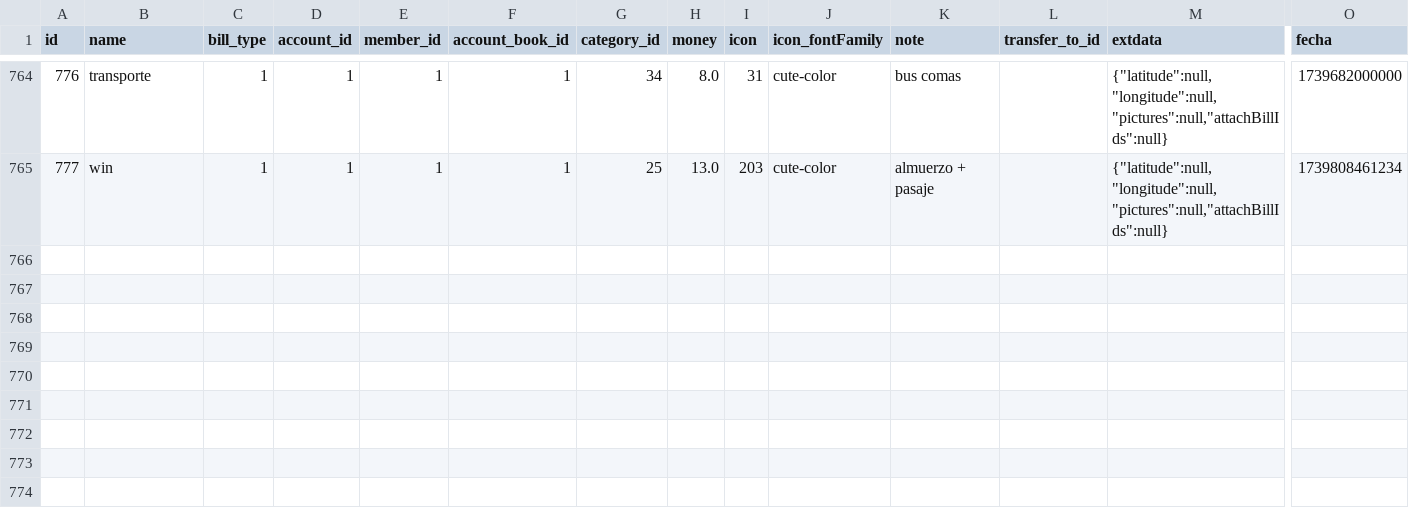
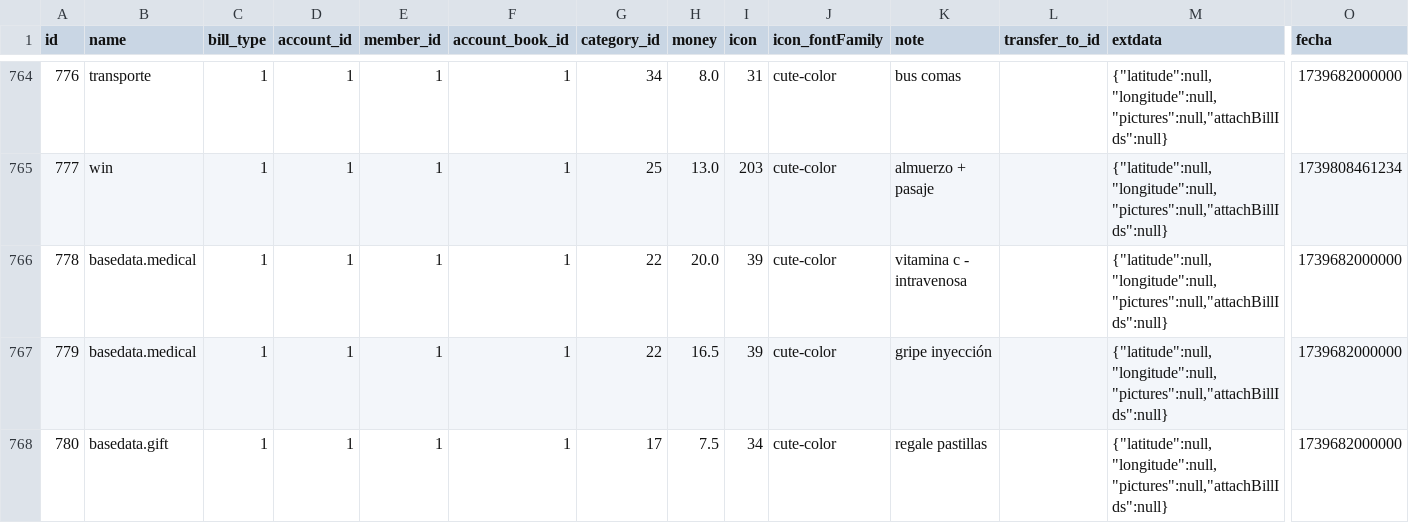
Before and after one commit to rez3t45/myDatas, a CSV file: bill_data.csv, drawn as a sheet; only a part is shown, gaps mark what is left out; rows hold the shown columns only; the diff names each change by its address in the sheet, - before the commit and + after, or states it on an @@ line.

Commit message:
Actualizar bill_data.csv

```diff
--- a/bill_data.csv
+++ b/bill_data.csv
+row 766: 778 | basedata.medical | 1 | 1 | 1 | 1 | 22 | 20.0 | 39 | cute-color | vitamina c - intravenosa |  | {"latitude":null,"longitude":null,"pictures":null,"attachBillIds":null} | 1739682000000
+row 767: 779 | basedata.medical | 1 | 1 | 1 | 1 | 22 | 16.5 | 39 | cute-color | gripe inyección |  | {"latitude":null,"longitude":null,"pictures":null,"attachBillIds":null} | 1739682000000
+row 768: 780 | basedata.gift | 1 | 1 | 1 | 1 | 17 | 7.5 | 34 | cute-color | regale pastillas |  | {"latitude":null,"longitude":null,"pictures":null,"attachBillIds":null} | 1739682000000
```
